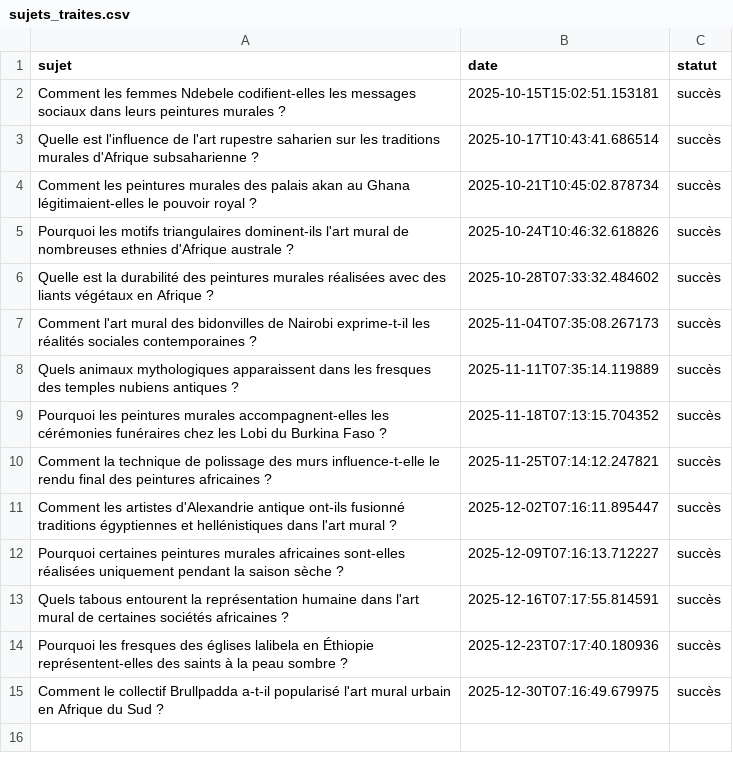
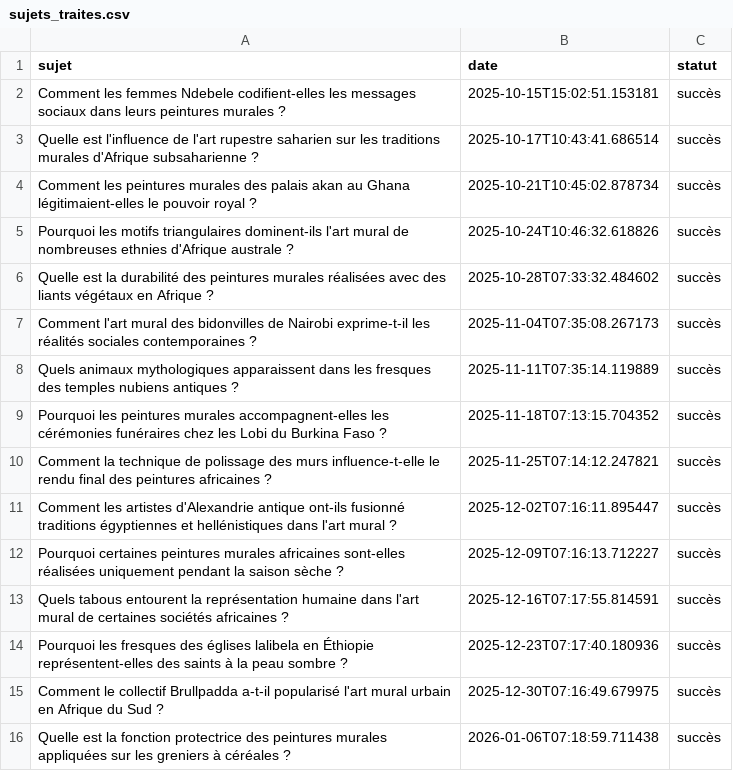
Before and after one commit to Metalosmose21/Africain-5, a CSV file: sujets_traites.csv, drawn as a sheet.

```diff
--- a/sujets_traites.csv
+++ b/sujets_traites.csv
@@ -15 +15,2 @@ Pourquoi les fresques des églises lalibela en Éthiopie représentent-elles des
 Comment le collectif Brullpadda a-t-il popularisé l'art mural urbain en Afrique du Sud ?,2025-12-30T07:16:49.679975,succès
+Quelle est la fonction protectrice des peintures murales appliquées sur les greniers à céréales ?,2026-01-06T07:18:59.711438,succès
```
Also changed, not shown: sujets.csv.
